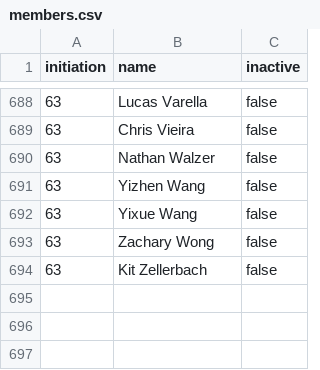
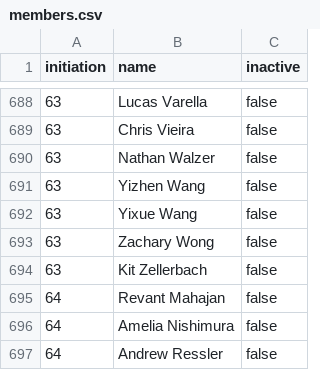
Before and after one commit to upewpi/upe-website, a CSV file: data/members.csv, drawn as a sheet; only a part is shown, gaps mark what is left out.

Commit message:
Add 64th induction members

```diff
--- a/data/members.csv
+++ b/data/members.csv
@@ -694 +694,4 @@ initiation,name,inactive
 63,"Kit Zellerbach",false
+64,"Revant Mahajan",false
+64,"Amelia Nishimura",false
+64,"Andrew Ressler",false
```
Also changed, not shown: data/initiations.csv.
